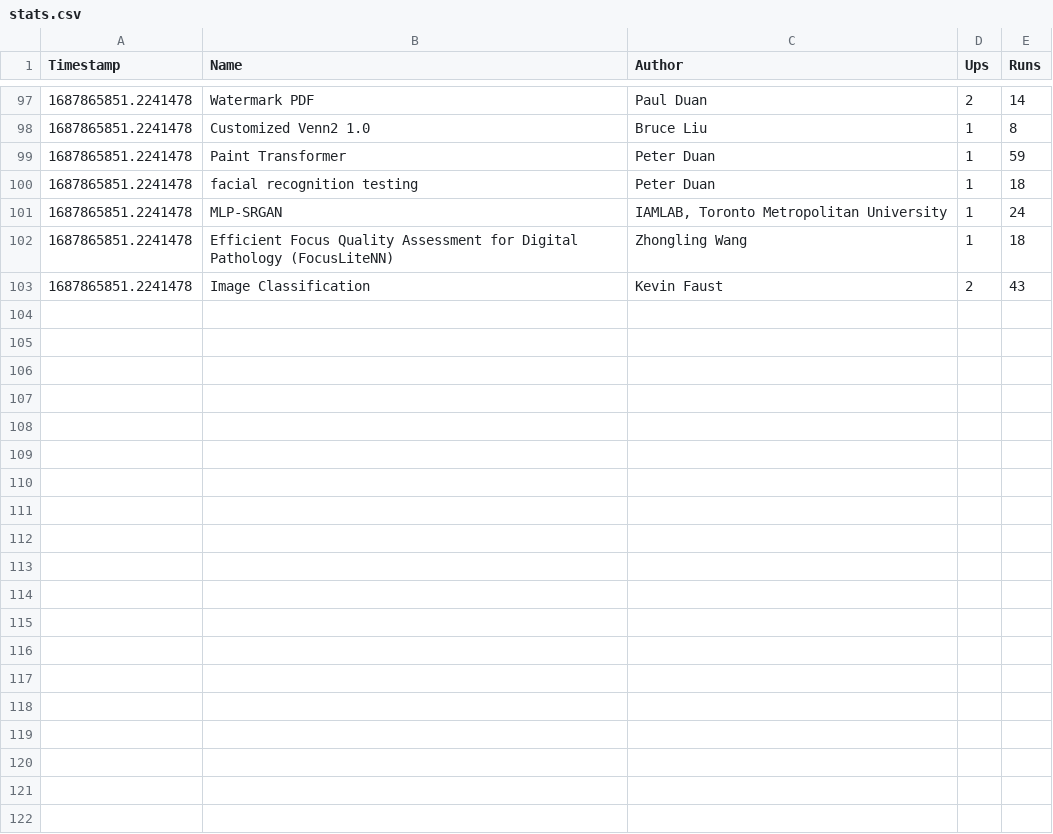
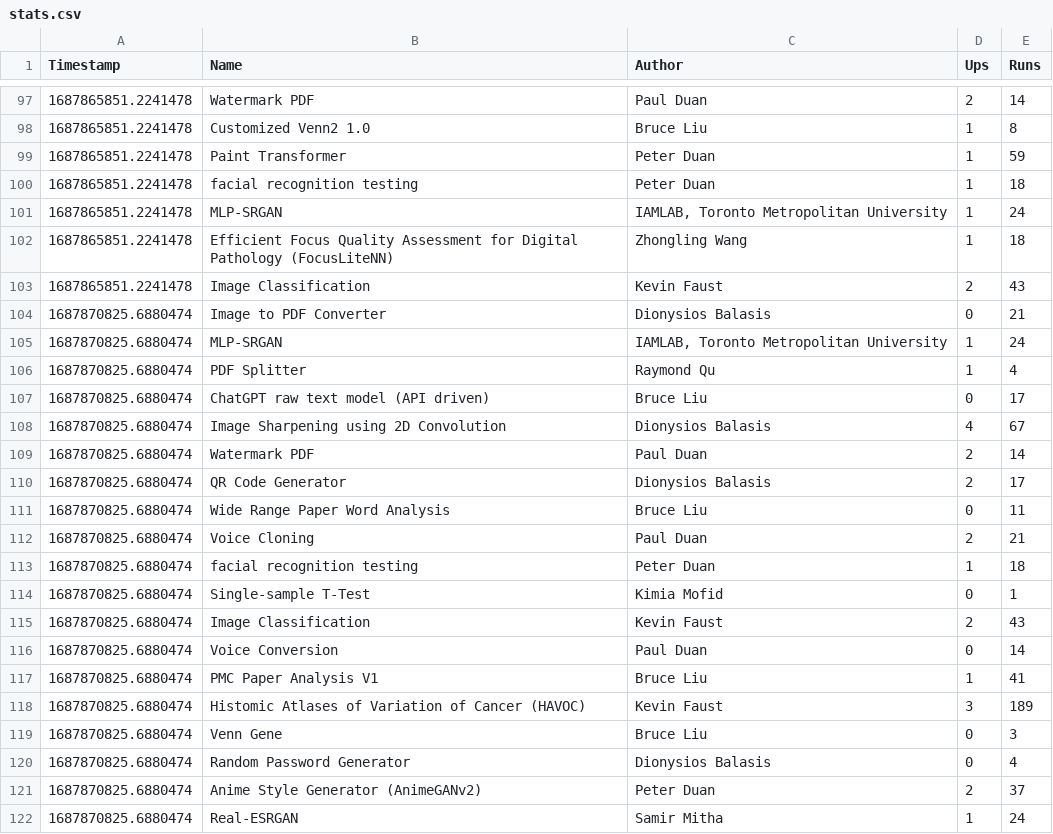
Before and after one commit to duanxianpi/CODIDO-stats, a CSV file: stats.csv, drawn as a sheet; only a part is shown, gaps mark what is left out; the diff covers the shown part only.

Commit message:
Github Action Auto Updated

```diff
--- a/stats.csv
+++ b/stats.csv
@@ -103 +103,20 @@ Timestamp,Name,Author,Ups,Runs
 1687865851.2241478,"Image Classification","Kevin Faust",2,43
+1687870825.6880474,"Image to PDF Converter","Dionysios Balasis",0,21
+1687870825.6880474,"MLP-SRGAN","IAMLAB, Toronto Metropolitan University",1,24
+1687870825.6880474,"PDF Splitter","Raymond Qu",1,4
+1687870825.6880474,"ChatGPT raw text model (API driven)","Bruce Liu",0,17
+1687870825.6880474,"Image Sharpening using 2D Convolution","Dionysios Balasis",4,67
+1687870825.6880474,"Watermark PDF","Paul Duan",2,14
+1687870825.6880474,"QR Code Generator","Dionysios Balasis",2,17
+1687870825.6880474,"Wide Range Paper Word Analysis","Bruce Liu",0,11
+1687870825.6880474,"Voice Cloning","Paul Duan",2,21
+1687870825.6880474,"facial recognition testing","Peter Duan",1,18
+1687870825.6880474,"Single-sample T-Test","Kimia Mofid",0,1
+1687870825.6880474,"Image Classification","Kevin Faust",2,43
+1687870825.6880474,"Voice Conversion","Paul Duan",0,14
+1687870825.6880474,"PMC Paper Analysis V1","Bruce Liu",1,41
+1687870825.6880474,"Histomic Atlases of Variation of Cancer (HAVOC)","Kevin Faust",3,189
+1687870825.6880474,"Venn Gene","Bruce Liu",0,3
+1687870825.6880474,"Random Password Generator","Dionysios Balasis",0,4
+1687870825.6880474,"Anime Style Generator (AnimeGANv2)","Peter Duan",2,37
+1687870825.6880474,"Real-ESRGAN","Samir Mitha",1,24
```
Also changed, not shown: 15 added rows elsewhere in this file.
